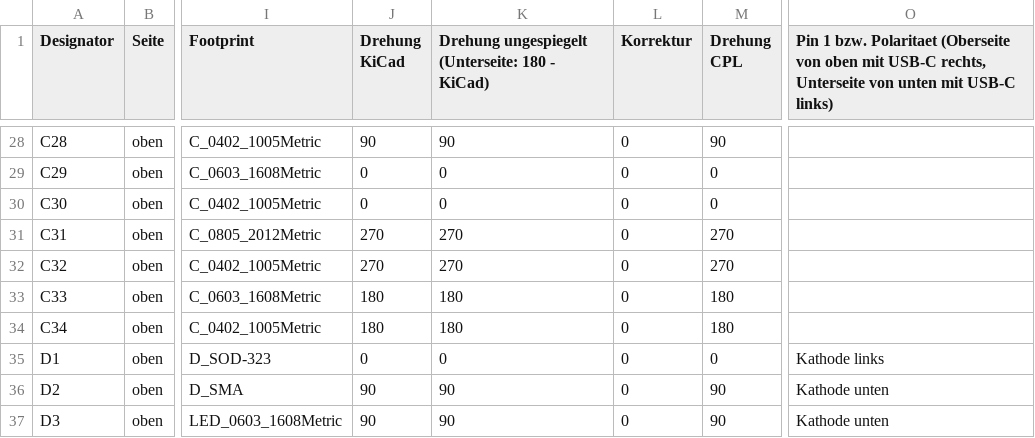
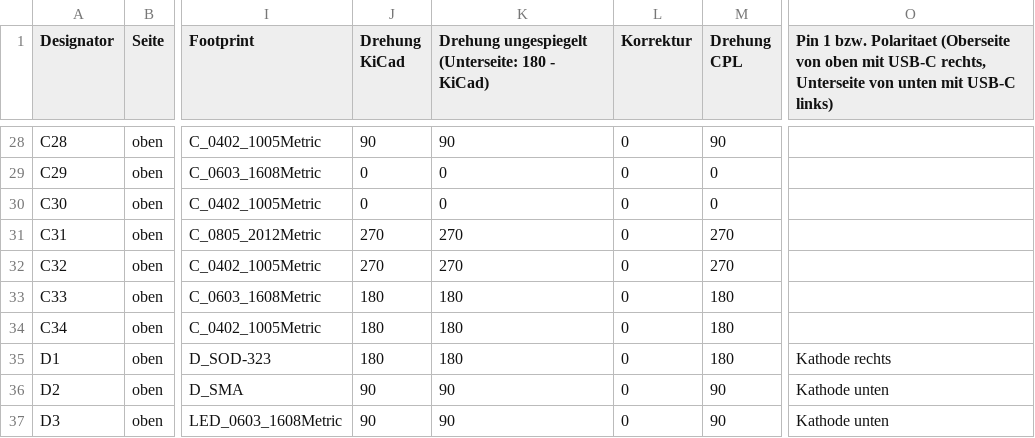
Before and after one commit to sooft1k/Drohne, a CSV file: hardware/fc/fertigung/jlcpcb_pruefliste.csv, drawn as a sheet; only a part is shown, gaps mark what is left out; the diff names each change by its address in the sheet, - before the commit and + after, or states it on an @@ line.

```diff
--- a/hardware/fc/fertigung/jlcpcb_pruefliste.csv
+++ b/hardware/fc/fertigung/jlcpcb_pruefliste.csv
-J35 (Drehung KiCad): 0
+J35 (Drehung KiCad): 180
-K35: 0
+K35: 180
-M35 (Drehung CPL): 0
+M35 (Drehung CPL): 180
-O35: Kathode links
+O35: Kathode rechts
```
Also changed, not shown: hardware/fc/fertigung/jlcpcb_bom.csv, hardware/fc/fertigung/jlcpcb_cpl.csv, 32 other files.
